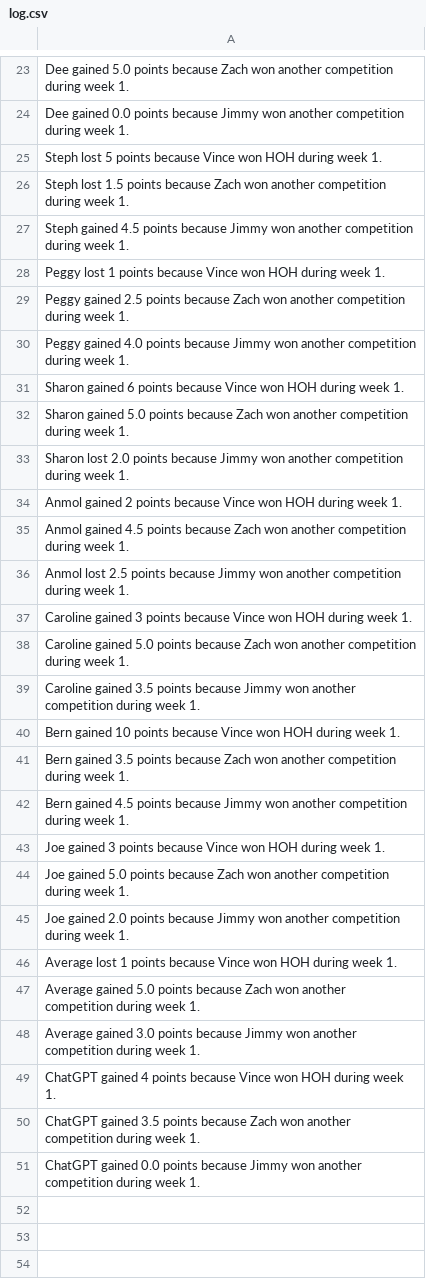
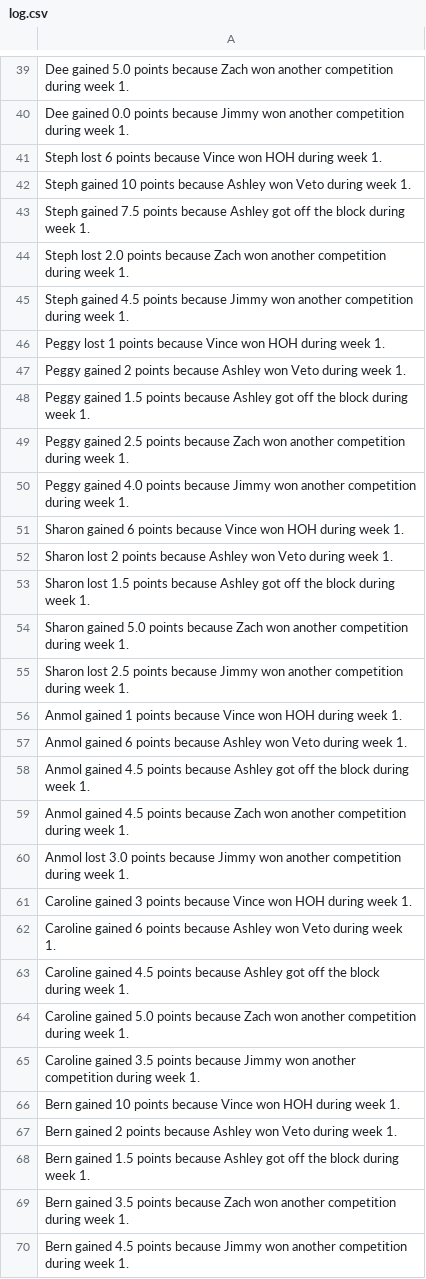
Before and after one commit to rclavey/big_brother, a CSV file: data/log.csv, drawn as a sheet; only a part is shown, gaps mark what is left out; the shorter side is filled out with more unchanged rows; the diff covers the shown part only.

```diff
--- a/data/log.csv
+++ b/data/log.csv
@@ -24,6 +40,10 @@ Dee gained 5.0 points because Zach won another competition during week 1.
 Dee gained 0.0 points because Jimmy won another competition during week 1.
-Steph lost 5 points because Vince won HOH during week 1.
-Steph lost 1.5 points because Zach won another competition during week 1.
+Steph lost 6 points because Vince won HOH during week 1.
+Steph gained 10 points because Ashley won Veto during week 1.
+Steph gained 7.5 points because Ashley got off the block during week 1.
+Steph lost 2.0 points because Zach won another competition during week 1.
 Steph gained 4.5 points because Jimmy won another competition during week 1.
 Peggy lost 1 points because Vince won HOH during week 1.
+Peggy gained 2 points because Ashley won Veto during week 1.
+Peggy gained 1.5 points because Ashley got off the block during week 1.
 Peggy gained 2.5 points because Zach won another competition during week 1.
@@ -31,8 +51,14 @@ Peggy gained 4.0 points because Jimmy won another competition during week 1.
 Sharon gained 6 points because Vince won HOH during week 1.
+Sharon lost 2 points because Ashley won Veto during week 1.
+Sharon lost 1.5 points because Ashley got off the block during week 1.
 Sharon gained 5.0 points because Zach won another competition during week 1.
-Sharon lost 2.0 points because Jimmy won another competition during week 1.
-Anmol gained 2 points because Vince won HOH during week 1.
+Sharon lost 2.5 points because Jimmy won another competition during week 1.
+Anmol gained 1 points because Vince won HOH during week 1.
+Anmol gained 6 points because Ashley won Veto during week 1.
+Anmol gained 4.5 points because Ashley got off the block during week 1.
 Anmol gained 4.5 points because Zach won another competition during week 1.
-Anmol lost 2.5 points because Jimmy won another competition during week 1.
+Anmol lost 3.0 points because Jimmy won another competition during week 1.
 Caroline gained 3 points because Vince won HOH during week 1.
+Caroline gained 6 points because Ashley won Veto during week 1.
+Caroline gained 4.5 points because Ashley got off the block during week 1.
 Caroline gained 5.0 points because Zach won another competition during week 1.
@@ -40,2 +66,4 @@ Caroline gained 3.5 points because Jimmy won another competition during week 1.
 Bern gained 10 points because Vince won HOH during week 1.
+Bern gained 2 points because Ashley won Veto during week 1.
+Bern gained 1.5 points because Ashley got off the block during week 1.
 Bern gained 3.5 points because Zach won another competition during week 1.
```
Also changed, not shown: 22 added rows elsewhere in this file, data/picks.csv, data/points.csv, 6 other files.
